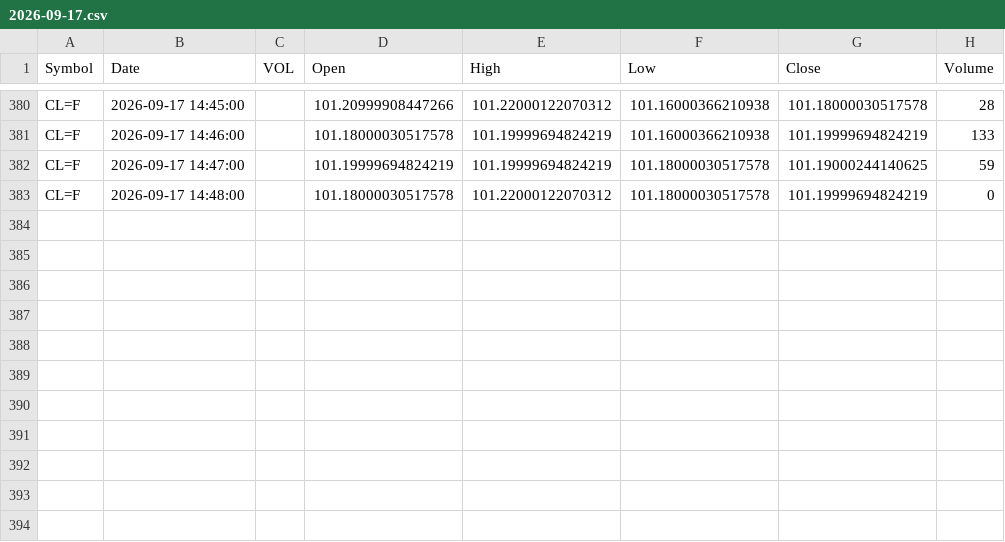
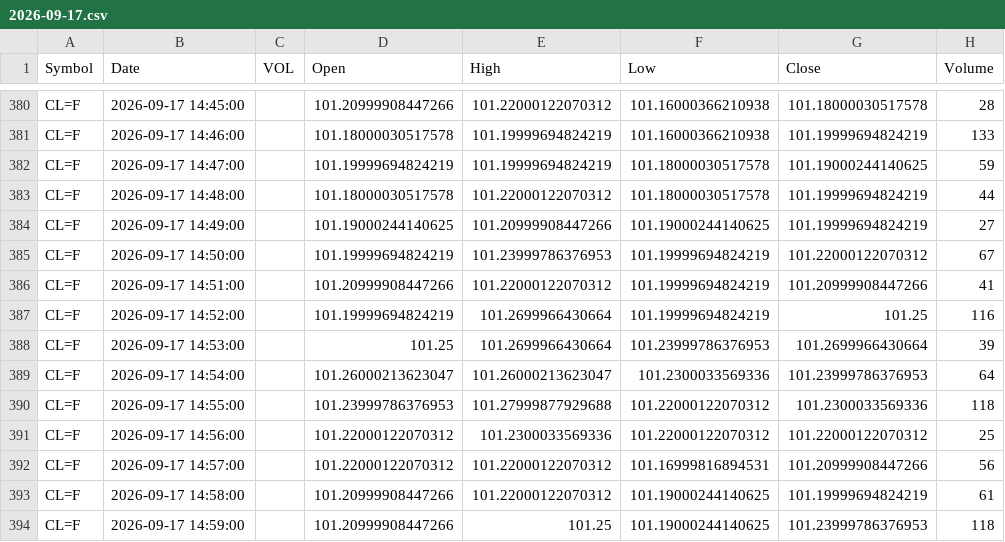
Before and after one commit to rassulshah/gex-signal-tapereader, a CSV file: data/futures/CL/2026-09-17.csv, drawn as a sheet; only a part is shown, gaps mark what is left out.

```diff
--- a/data/futures/CL/2026-09-17.csv
+++ b/data/futures/CL/2026-09-17.csv
@@ -382,2 +382,13 @@ CL=F,2026-09-17 14:46:00,,101.18000030517578,101.19999694824219,101.160003662109
 CL=F,2026-09-17 14:47:00,,101.19999694824219,101.19999694824219,101.18000030517578,101.19000244140625,59
-CL=F,2026-09-17 14:48:00,,101.18000030517578,101.22000122070312,101.18000030517578,101.19999694824219,0
+CL=F,2026-09-17 14:48:00,,101.18000030517578,101.22000122070312,101.18000030517578,101.19999694824219,44
+CL=F,2026-09-17 14:49:00,,101.19000244140625,101.20999908447266,101.19000244140625,101.19999694824219,27
+CL=F,2026-09-17 14:50:00,,101.19999694824219,101.23999786376953,101.19999694824219,101.22000122070312,67
+CL=F,2026-09-17 14:51:00,,101.20999908447266,101.22000122070312,101.19999694824219,101.20999908447266,41
+CL=F,2026-09-17 14:52:00,,101.19999694824219,101.2699966430664,101.19999694824219,101.25,116
+CL=F,2026-09-17 14:53:00,,101.25,101.2699966430664,101.23999786376953,101.2699966430664,39
+CL=F,2026-09-17 14:54:00,,101.26000213623047,101.26000213623047,101.2300033569336,101.23999786376953,64
+CL=F,2026-09-17 14:55:00,,101.23999786376953,101.27999877929688,101.22000122070312,101.2300033569336,118
+CL=F,2026-09-17 14:56:00,,101.22000122070312,101.2300033569336,101.22000122070312,101.22000122070312,25
+CL=F,2026-09-17 14:57:00,,101.22000122070312,101.22000122070312,101.16999816894531,101.20999908447266,56
+CL=F,2026-09-17 14:58:00,,101.20999908447266,101.22000122070312,101.19000244140625,101.19999694824219,61
+CL=F,2026-09-17 14:59:00,,101.20999908447266,101.25,101.19000244140625,101.23999786376953,118
```
Also changed, not shown: data/futures/GC/2026-09-17.csv, data/futures/NQ/2026-09-17.csv, 14 other files.
